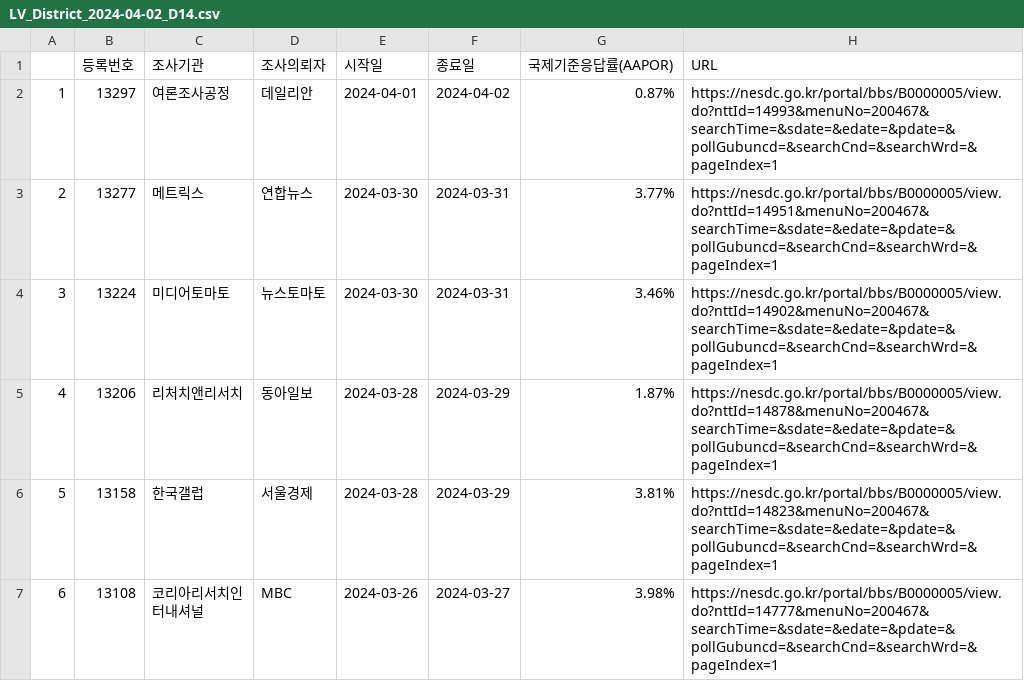
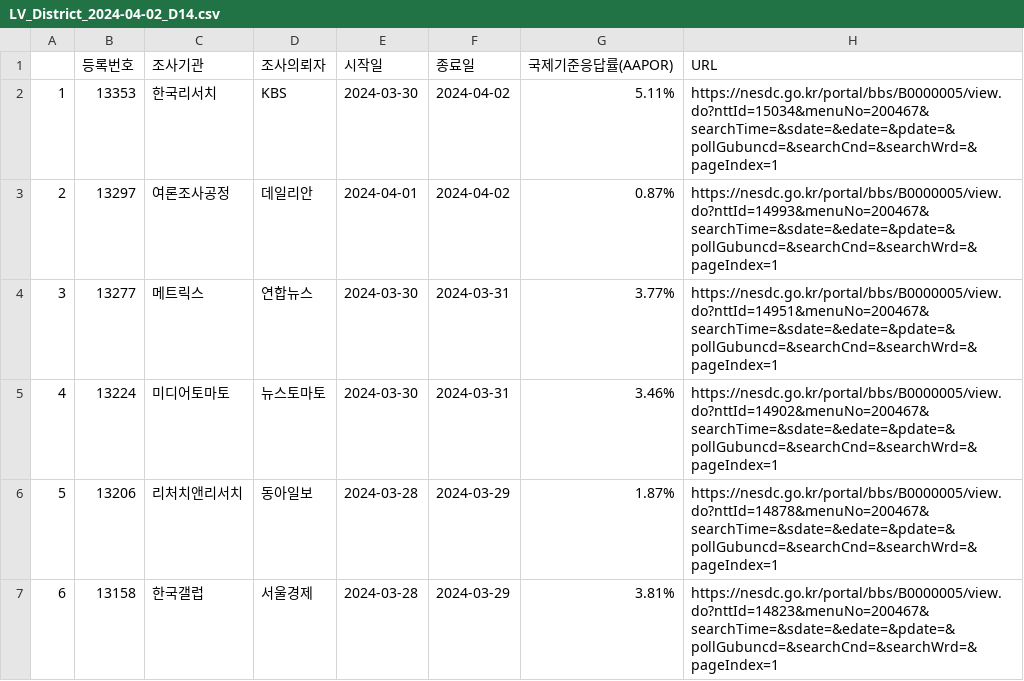
Before and after one commit to scholarsbookcase/naelection2024, a CSV file: IncludedPollsByDate/LV_District_2024-04-02_D14.csv, drawn as a sheet; only a part is shown; the shorter side is filled out with more unchanged rows; addresses are those after the commit; the diff names each change by its address in the sheet, - before the commit and + after, or states it on an @@ line.

```diff
--- a/IncludedPollsByDate/LV_District_2024-04-02_D14.csv
+++ b/IncludedPollsByDate/LV_District_2024-04-02_D14.csv
+row 2: 1 | 13353 | 한국리서치 | KBS | 2024-03-30 | 2024-04-02 | 5.11% | https://nesdc.go.kr/portal/bbs/B0000005/view.do?nttId=15034&menuNo=200467&searchTime=&sdate=&edate=&pdate=&pollGubuncd=&searchCnd=&searchWrd=&pageIndex=1
@@ column A renumbered from row 3 down @@
```
Also changed, not shown: IncludedPollsByDate/LV_District_2024-04-03_D14.csv, IncludedPollsByDate/LV_PR_2024-04-03_D14.csv, 11 other files.
